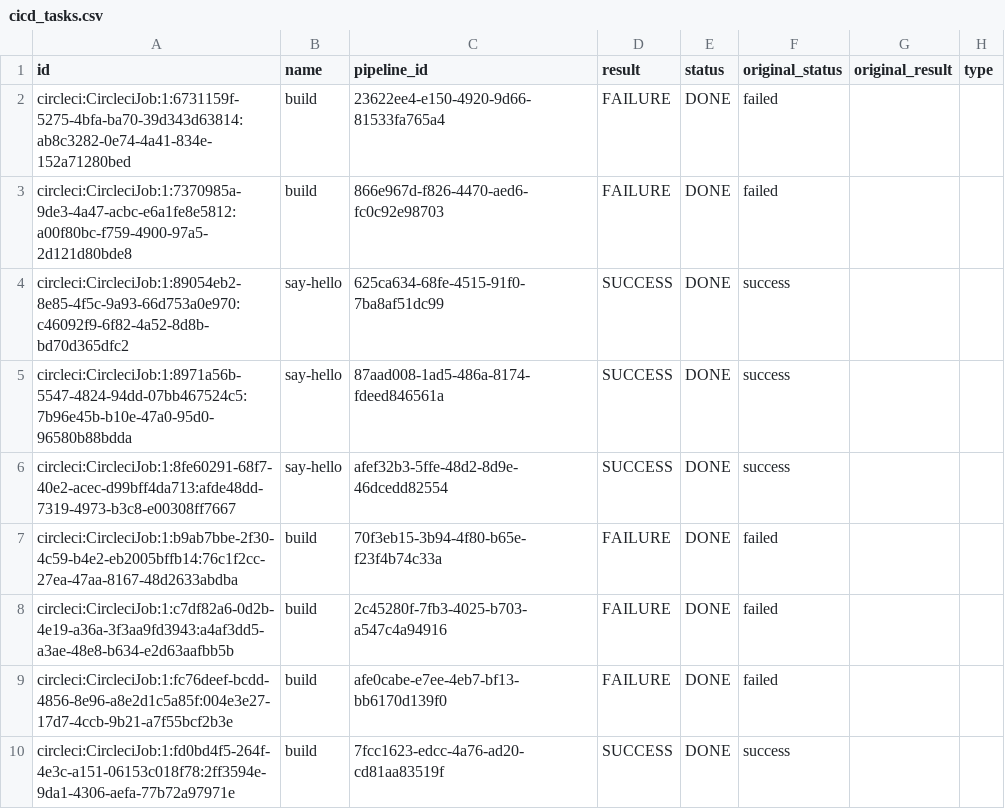
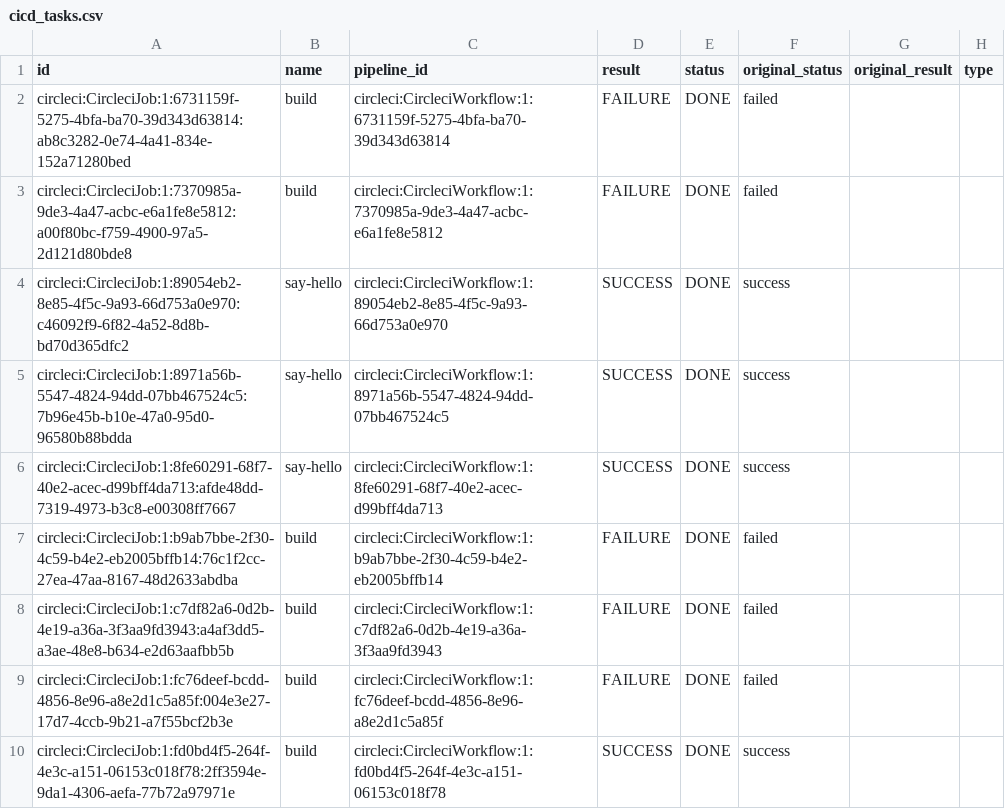
Before and after one commit to apache/incubator-devlake, a CSV file: backend/plugins/circleci/e2e/snapshot_tables/cicd_tasks.csv, drawn as a sheet; only a part is shown; the diff names each change by its address in the sheet, - before the commit and + after, or states it on an @@ line.

Commit message:
test(circleci-plugin): update cicd_tasks snapshot table to exepcted pipeline_id values

```diff
--- a/backend/plugins/circleci/e2e/snapshot_tables/cicd_tasks.csv
+++ b/backend/plugins/circleci/e2e/snapshot_tables/cicd_tasks.csv
-C2 (pipeline_id): 23622ee4-e150-4920-9d66-81533fa765a4
+C2 (pipeline_id): circleci:CircleciWorkflow:1:6731159f-5275-4bfa-ba70-39d343d63814
-C3 (pipeline_id): 866e967d-f826-4470-aed6-fc0c92e98703
+C3 (pipeline_id): circleci:CircleciWorkflow:1:7370985a-9de3-4a47-acbc-e6a1fe8e5812
-C4 (pipeline_id): 625ca634-68fe-4515-91f0-7ba8af51dc99
+C4 (pipeline_id): circleci:CircleciWorkflow:1:89054eb2-8e85-4f5c-9a93-66d753a0e970
-C5 (pipeline_id): 87aad008-1ad5-486a-8174-fdeed846561a
+C5 (pipeline_id): circleci:CircleciWorkflow:1:8971a56b-5547-4824-94dd-07bb467524c5
-C6 (pipeline_id): afef32b3-5ffe-48d2-8d9e-46dcedd82554
+C6 (pipeline_id): circleci:CircleciWorkflow:1:8fe60291-68f7-40e2-acec-d99bff4da713
-C7 (pipeline_id): 70f3eb15-3b94-4f80-b65e-f23f4b74c33a
+C7 (pipeline_id): circleci:CircleciWorkflow:1:b9ab7bbe-2f30-4c59-b4e2-eb2005bffb14
-C8 (pipeline_id): 2c45280f-7fb3-4025-b703-a547c4a94916
+C8 (pipeline_id): circleci:CircleciWorkflow:1:c7df82a6-0d2b-4e19-a36a-3f3aa9fd3943
-C9 (pipeline_id): afe0cabe-e7ee-4eb7-bf13-bb6170d139f0
+C9 (pipeline_id): circleci:CircleciWorkflow:1:fc76deef-bcdd-4856-8e96-a8e2d1c5a85f
-C10 (pipeline_id): 7fcc1623-edcc-4a76-ad20-cd81aa83519f
+C10 (pipeline_id): circleci:CircleciWorkflow:1:fd0bd4f5-264f-4e3c-a151-06153c018f78
```
